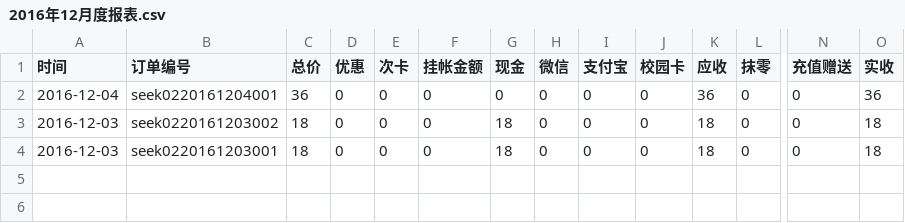
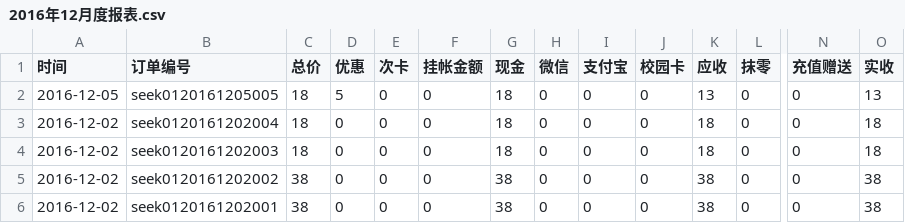
Before and after one commit to frank-young/seek, a CSV file: frontend/src/orderprint/2016年12月度报表.csv, drawn as a sheet; only a part is shown, gaps mark what is left out; rows hold the shown columns only; the diff names each change by its address in the sheet, - before the commit and + after, or states it on an @@ line.

```diff
--- a/frontend/src/orderprint/2016年12月度报表.csv
+++ b/frontend/src/orderprint/2016年12月度报表.csv
-A2 (时间): 2016-12-04
+A2 (时间): 2016-12-05
-B2 (订单编号): seek0220161204001
+B2 (订单编号): seek0120161205005
-C2 (总价): 36
+C2 (总价): 18
-D2 (优惠): 0
+D2 (优惠): 5
-G2 (现金): 0
+G2 (现金): 18
-K2 (应收): 36
+K2 (应收): 13
-O2 (实收): 36
+O2 (实收): 13
-A3:A4 (时间): 2016-12-03
+A3:A4 (时间): 2016-12-02
-B3 (订单编号): seek0220161203002
+B3 (订单编号): seek0120161202004
-B4 (订单编号): seek0220161203001
+B4 (订单编号): seek0120161202003
+row 5: 2016-12-02 | seek0120161202002 | 38 | 0 | 0 | 0 | 38 | 0 | 0 | 0 | 38 | 0 | 0 | 38
+row 6: 2016-12-02 | seek0120161202001 | 38 | 0 | 0 | 0 | 38 | 0 | 0 | 0 | 38 | 0 | 0 | 38
```
Also changed, not shown: 6 other files.
